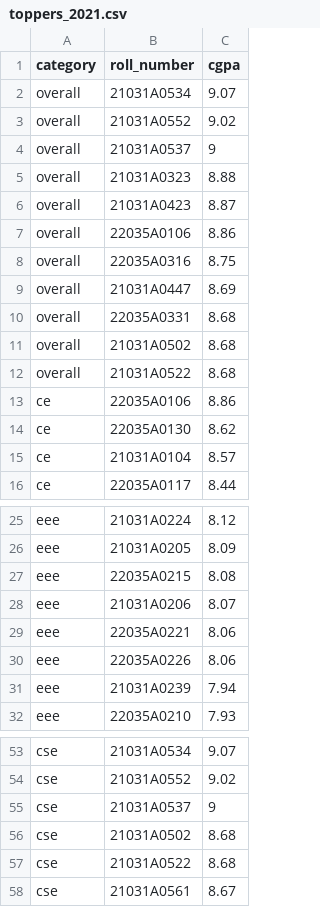
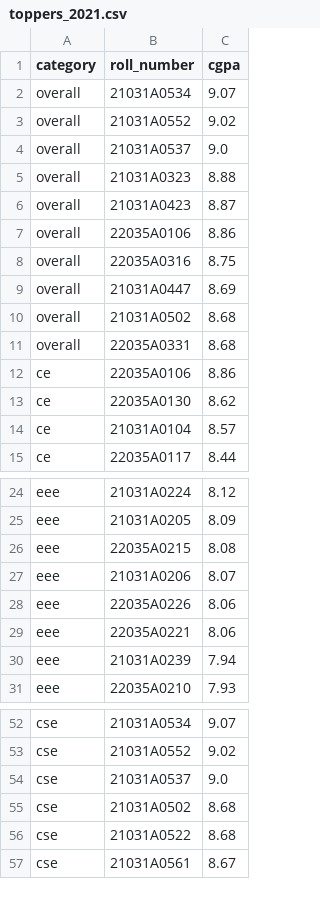
Before and after one commit to rsrsp21/JURP-JNTUNCollegeResultsApp, a CSV file: data/toppers_2021.csv, drawn as a sheet; only a part is shown, gaps mark what is left out.

```diff
--- a/data/toppers_2021.csv
+++ b/data/toppers_2021.csv
@@ -3,3 +3,3 @@ overall,21031A0534,9.07
 overall,21031A0552,9.02
-overall,21031A0537,9
+overall,21031A0537,9.0
 overall,21031A0323,8.88
@@ -9,5 +9,4 @@ overall,22035A0316,8.75
 overall,21031A0447,8.69
+overall,21031A0502,8.68
 overall,22035A0331,8.68
-overall,21031A0502,8.68
-overall,21031A0522,8.68
 ce,22035A0106,8.86
@@ -28,4 +27,4 @@ eee,22035A0215,8.08
 eee,21031A0206,8.07
+eee,22035A0226,8.06
 eee,22035A0221,8.06
-eee,22035A0226,8.06
 eee,21031A0239,7.94
@@ -54,3 +53,3 @@ cse,21031A0534,9.07
 cse,21031A0552,9.02
-cse,21031A0537,9
+cse,21031A0537,9.0
 cse,21031A0502,8.68
```
Also changed, not shown: data/cgpa_data_2021.csv, data/cgpa_data_2022.csv, 7 other files.
